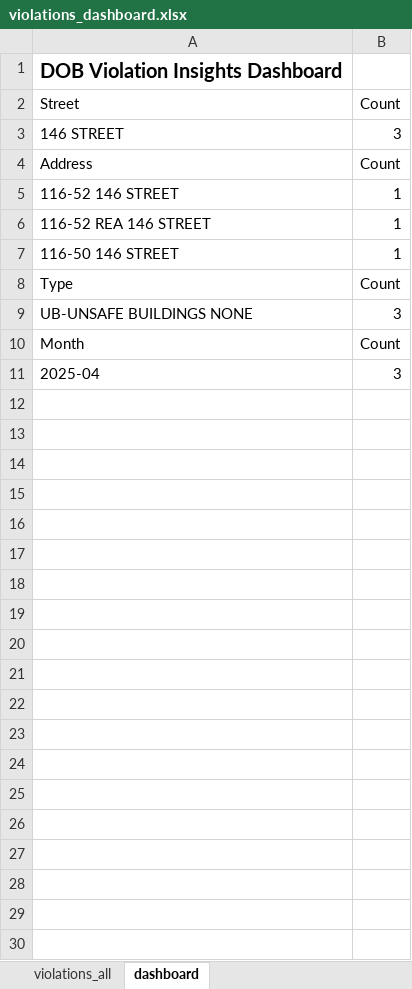
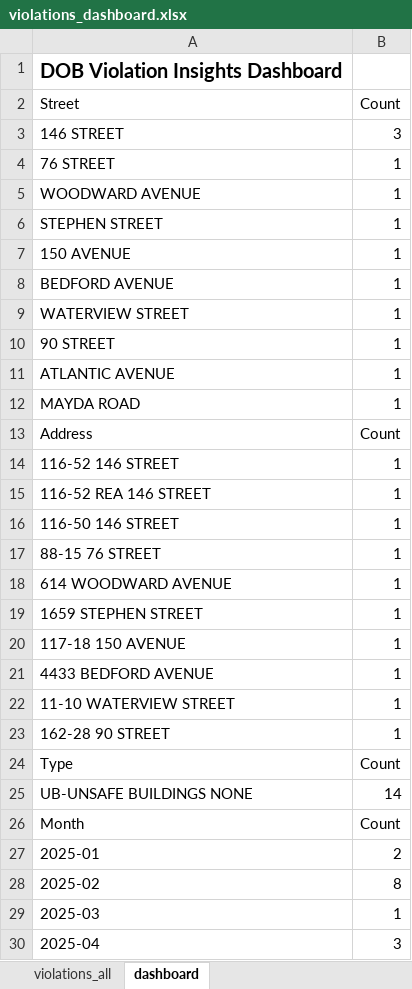
Before and after one commit to Vartabg/dobscrapev3, an Excel workbook: violations_dashboard.xlsx, sheet dashboard, drawn as a sheet; values as stored, in another font and other column widths than the file's, no borders; charts and pictures not drawn; addresses are those after the commit; the diff names each change by its address in the sheet, - before the commit and + after, or states it on an @@ line.

```diff
--- a/violations_dashboard.xlsx (sheet dashboard)
+++ b/violations_dashboard.xlsx (sheet dashboard)
+row 4: 76 STREET | 1
+row 5: WOODWARD AVENUE | 1
+row 6: STEPHEN STREET | 1
+row 7: 150 AVENUE | 1
+row 8: BEDFORD AVENUE | 1
+row 9: WATERVIEW STREET | 1
+row 10: 90 STREET | 1
+row 11: ATLANTIC AVENUE | 1
+row 12: MAYDA ROAD | 1
+row 17: 88-15 76 STREET | 1
+row 18: 614 WOODWARD AVENUE | 1
+row 19: 1659 STEPHEN STREET | 1
+row 20: 117-18 150 AVENUE | 1
+row 21: 4433 BEDFORD AVENUE | 1
+row 22: 11-10 WATERVIEW STREET | 1
+row 23: 162-28 90 STREET | 1
-B25 (Count): 3
+B25 (Count): 14
+row 27: 2025-01 | 2
+row 28: 2025-02 | 8
+row 29: 2025-03 | 1
```
Also changed, not shown: sheet violations_all, charts or pictures.
